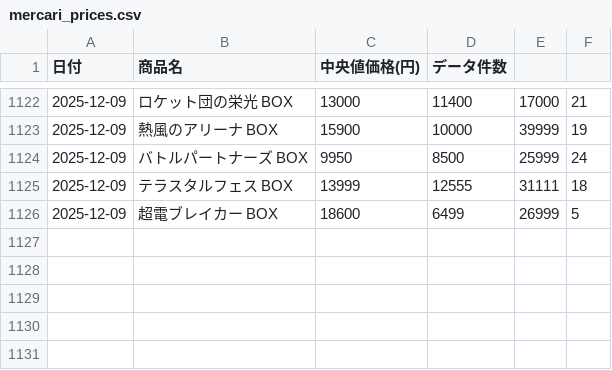
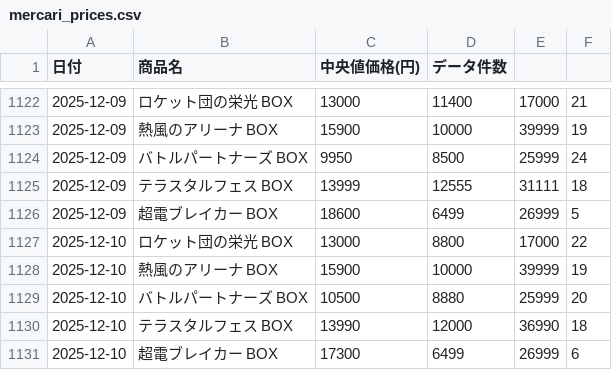
Before and after one commit to Nccchan/poke-price-scraper, a CSV file: mercari_prices.csv, drawn as a sheet; only a part is shown, gaps mark what is left out; the diff names each change by its address in the sheet, - before the commit and + after, or states it on an @@ line.

```diff
--- a/mercari_prices.csv
+++ b/mercari_prices.csv
+row 1127: 2025-12-10 | ロケット団の栄光 BOX | 13000 | 8800 | 17000 | 22
+row 1128: 2025-12-10 | 熱風のアリーナ BOX | 15900 | 10000 | 39999 | 19
+row 1129: 2025-12-10 | バトルパートナーズ BOX | 10500 | 8880 | 25999 | 20
+row 1130: 2025-12-10 | テラスタルフェス BOX | 13990 | 12000 | 36990 | 18
+row 1131: 2025-12-10 | 超電ブレイカー BOX | 17300 | 6499 | 26999 | 6
```
Also changed, not shown: 1 other file.
